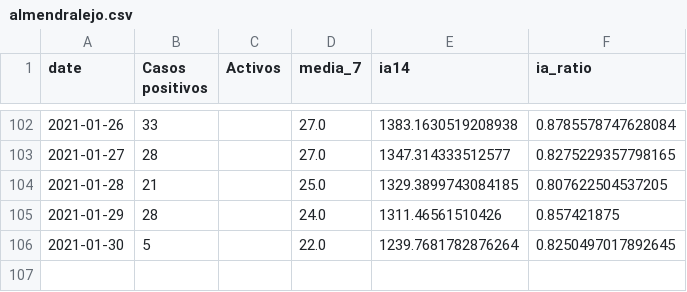
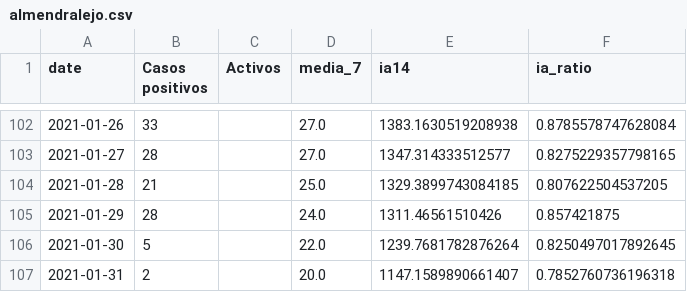
Before and after one commit to mharias/covid_almendralejo, a CSV file: datos/almendralejo.csv, drawn as a sheet; only a part is shown, gaps mark what is left out; the diff names each change by its address in the sheet, - before the commit and + after, or states it on an @@ line.

```diff
--- a/datos/almendralejo.csv
+++ b/datos/almendralejo.csv
+row 107: 2021-01-31 | 2 |  | 20.0 | 1147.1589890661407 | 0.7852760736196318
```
Also changed, not shown: 4 other files.
